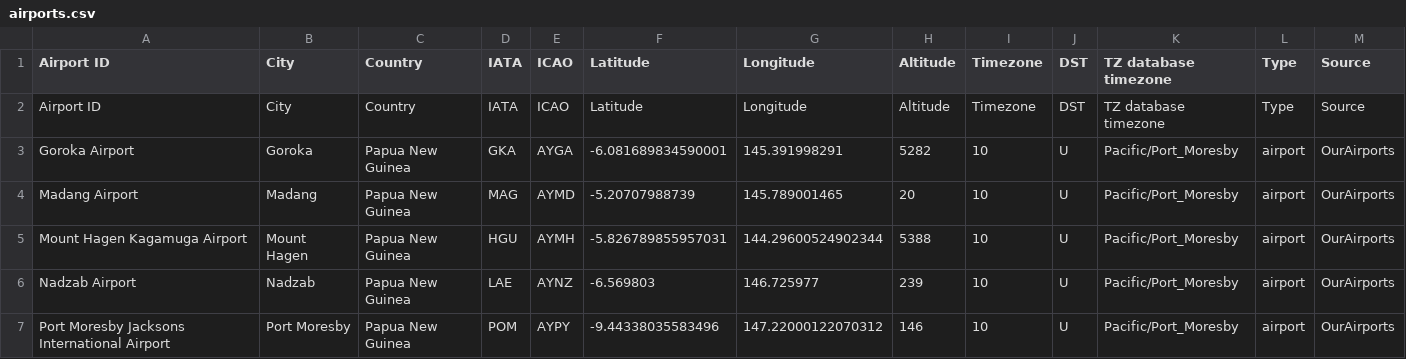
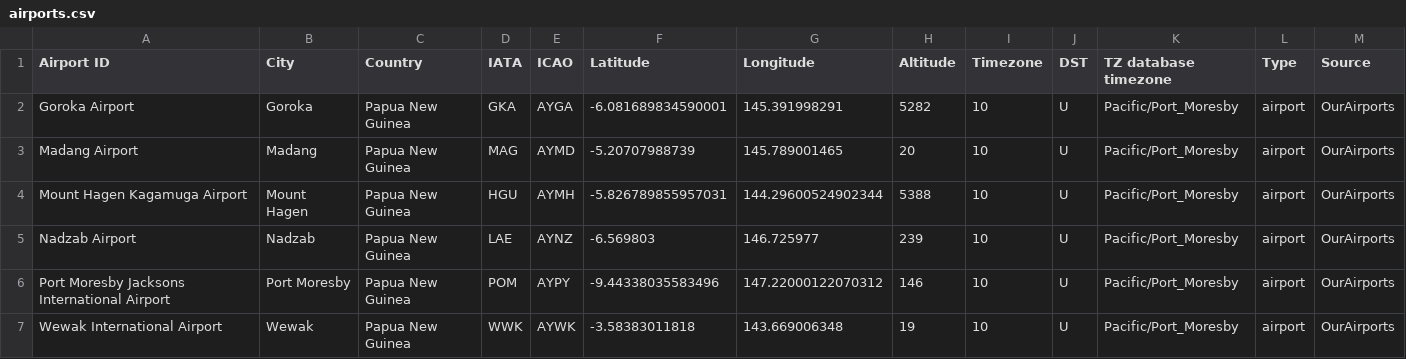
Before and after one commit to YordanTop/ShoesScraper, a CSV file: airports.csv, drawn as a sheet; only a part is shown; the shorter side is filled out with more unchanged rows.

Commit message:
Update airports.csv

```diff
--- a/airports.csv
+++ b/airports.csv
@@ -1,3 +1,2 @@
 Airport ID,City,Country,IATA,ICAO,Latitude,Longitude,Altitude,Timezone,DST,TZ database timezone,Type,Source
-Airport ID,City,Country,IATA,ICAO,Latitude,Longitude,Altitude,Timezone,DST,TZ database timezone,Type,Source
 Goroka Airport,Goroka,Papua New Guinea,GKA,AYGA,-6.081689834590001,145.391998291,5282,10,U,Pacific/Port_Moresby,airport,OurAirports
```
